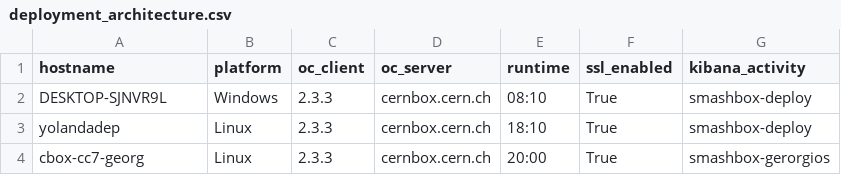
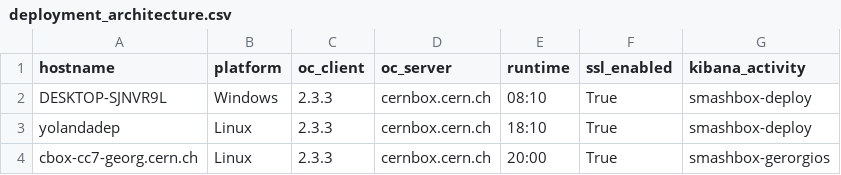
Before and after one commit to yolanda93/smashbox-deployment, a CSV file: deployment_architecture.csv, drawn as a sheet.

Commit message:
Update deployment_architecture.csv

```diff
--- a/deployment_architecture.csv
+++ b/deployment_architecture.csv
@@ -3,2 +3,2 @@ DESKTOP-SJNVR9L,Windows,2.3.3,cernbox.cern.ch,08:10,True,smashbox-deploy
 yolandadep,Linux,2.3.3,cernbox.cern.ch,18:10,True,smashbox-deploy
-cbox-cc7-georg,Linux,2.3.3,cernbox.cern.ch,20:00,True,smashbox-gerorgios
+cbox-cc7-georg.cern.ch,Linux,2.3.3,cernbox.cern.ch,20:00,True,smashbox-gerorgios
```
